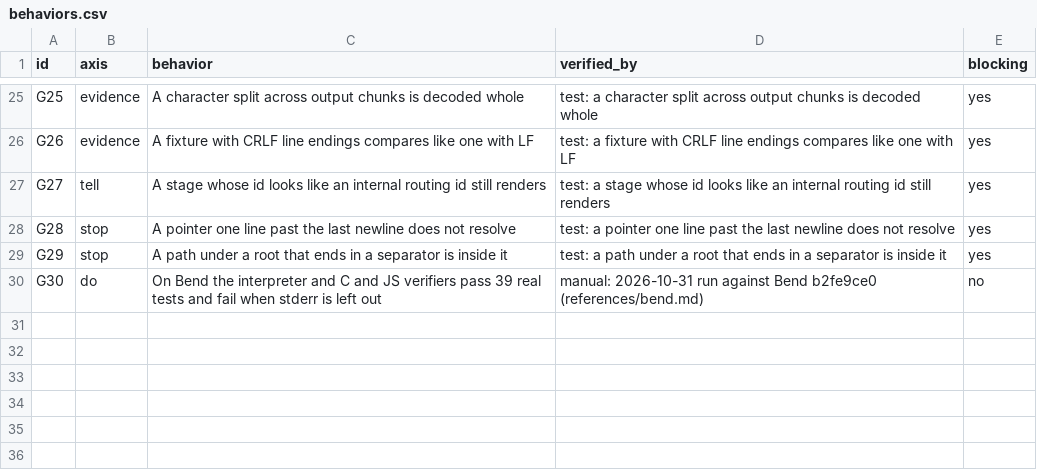
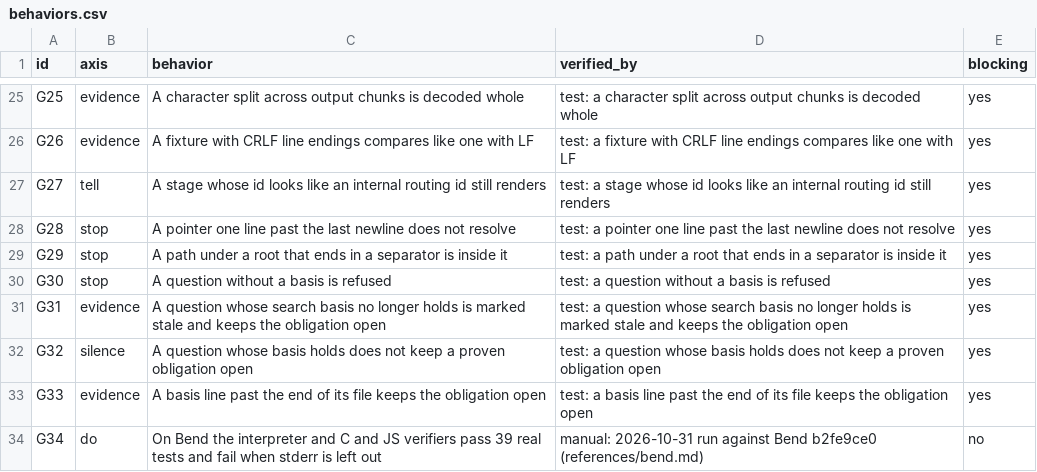
Before and after one commit to lee-eojin/lim, a CSV file: evals/gap-map/behaviors.csv, drawn as a sheet; only a part is shown, gaps mark what is left out.

Commit message:
feat: require gap-map questions to rest on file lines or rerun searches (#220)

```diff
--- a/evals/gap-map/behaviors.csv
+++ b/evals/gap-map/behaviors.csv
@@ -29,2 +29,6 @@ G28,stop,A pointer one line past the last newline does not resolve,test: a point
 G29,stop,A path under a root that ends in a separator is inside it,test: a path under a root that ends in a separator is inside it,yes
-G30,do,On Bend the interpreter and C and JS verifiers pass 39 real tests and fail when stderr is left out,manual: 2026-10-31 run against Bend b2fe9ce0 (references/bend.md),no
+G30,stop,A question without a basis is refused,test: a question without a basis is refused,yes
+G31,evidence,A question whose search basis no longer holds is marked stale and keeps the obligation open,test: a question whose search basis no longer holds is marked stale and keeps the obligation open,yes
+G32,silence,A question whose basis holds does not keep a proven obligation open,test: a question whose basis holds does not keep a proven obligation open,yes
+G33,evidence,A basis line past the end of its file keeps the obligation open,test: a basis line past the end of its file keeps the obligation open,yes
+G34,do,On Bend the interpreter and C and JS verifiers pass 39 real tests and fail when stderr is left out,manual: 2026-10-31 run against Bend b2fe9ce0 (references/bend.md),no
```
Also changed, not shown: 7 other files.
